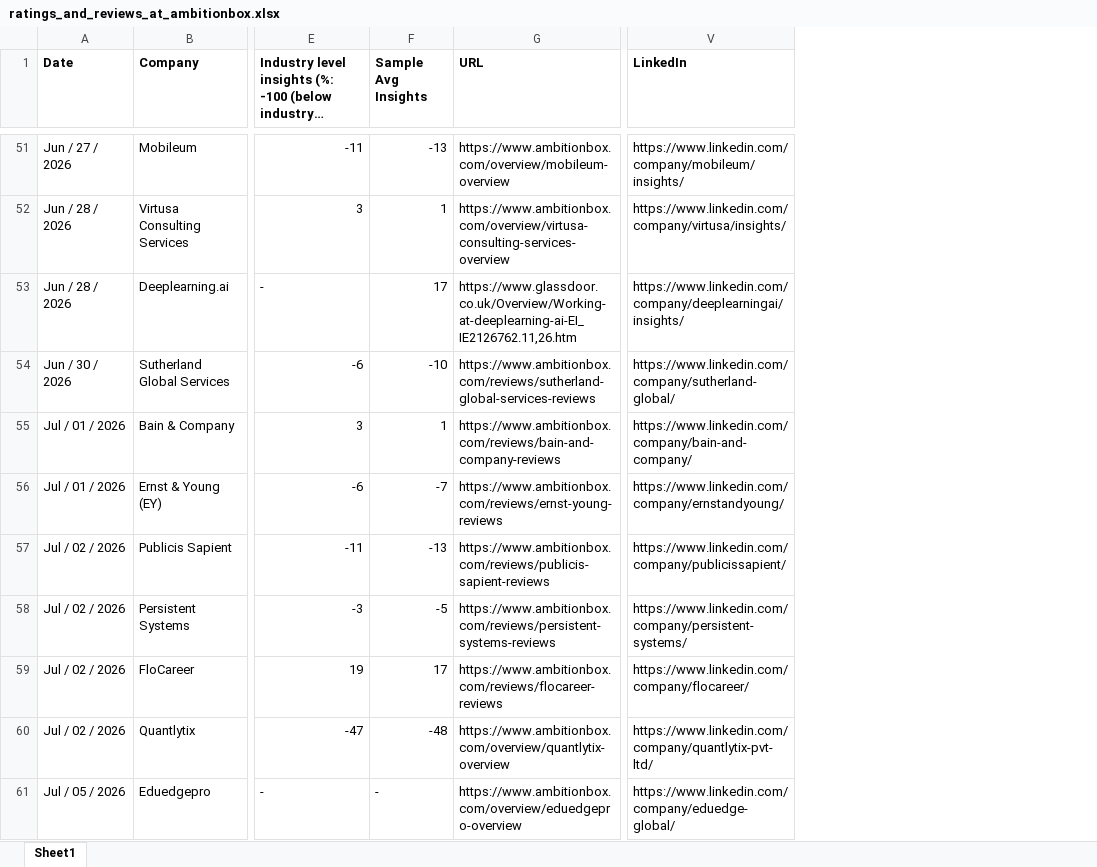
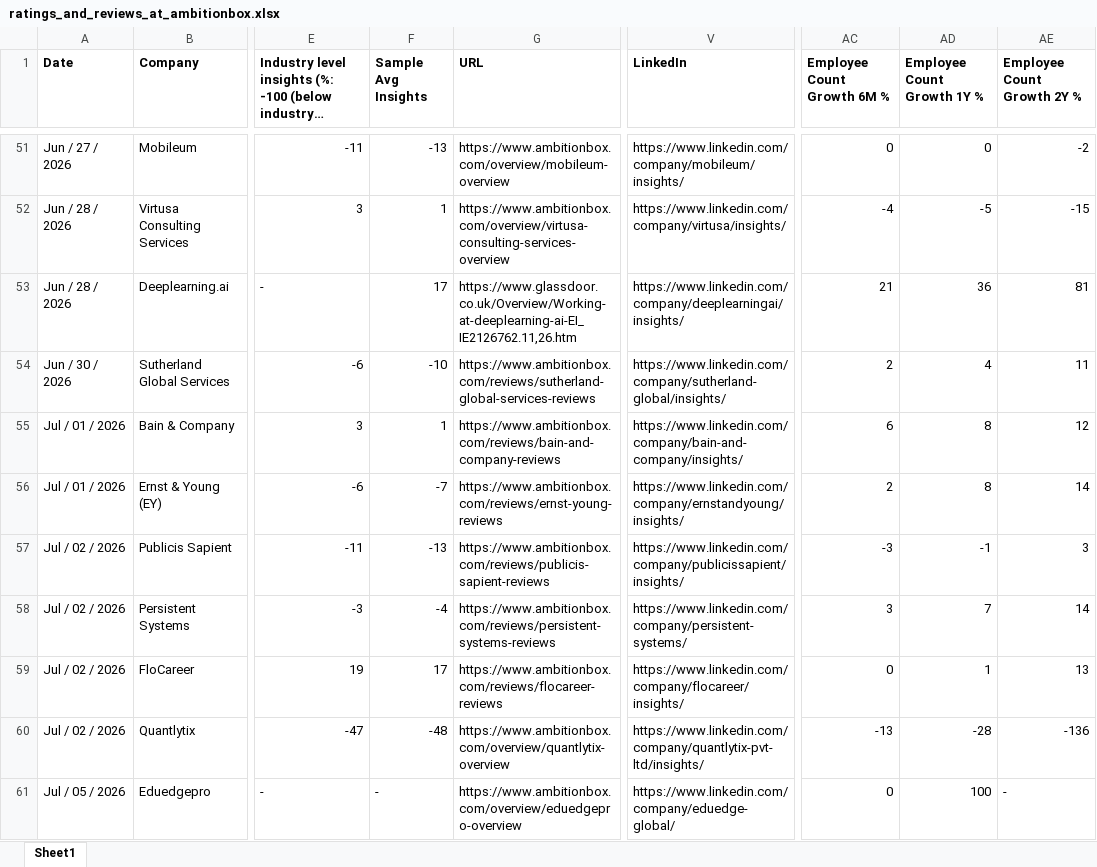
Before and after one commit to ashishjain1547/company_and_job_market_research, an Excel workbook: ratings_and_reviews_at_ambitionbox.xlsx, sheet Sheet1, drawn as a sheet; only a part is shown, gaps mark what is left out; long unchanged cells end in …; values as stored, in another font and other column widths than the file's, no borders; the diff covers the shown part only; the diff names each change by its address in the sheet, - before the commit and + after, or states it on an @@ line.

```diff
--- a/ratings_and_reviews_at_ambitionbox.xlsx (sheet Sheet1)
+++ b/ratings_and_reviews_at_ambitionbox.xlsx (sheet Sheet1)
+column AC (Employee Count Growth 6M %), rows 51-61: 0 | -4 | 21 | 2 | 6 | 2 | -3 | 3 | 0 | -13 | 0
+column AD (Employee Count Growth 1Y %), rows 51-61: 0 | -5 | 36 | 4 | 8 | 8 | -1 | 7 | 1 | -28 | 100
+column AE (Employee Count Growth 2Y %), rows 51-61: -2 | -15 | 81 | 11 | 12 | 14 | 3 | 14 | 13 | -136 | -
-V54 (LinkedIn): https://www.linkedin.com/company/sutherland-global/
+V54 (LinkedIn): https://www.linkedin.com/company/sutherland-global/insights/
-V55 (LinkedIn): https://www.linkedin.com/company/bain-and-company/
+V55 (LinkedIn): https://www.linkedin.com/company/bain-and-company/insights/
-V56 (LinkedIn): https://www.linkedin.com/company/ernstandyoung/
+V56 (LinkedIn): https://www.linkedin.com/company/ernstandyoung/insights/
-V57 (LinkedIn): https://www.linkedin.com/company/publicissapient/
+V57 (LinkedIn): https://www.linkedin.com/company/publicissapient/insights/
-F58 (Sample Avg Insights): -5
+F58 (Sample Avg Insights): -4
-V59 (LinkedIn): https://www.linkedin.com/company/flocareer/
+V59 (LinkedIn): https://www.linkedin.com/company/flocareer/insights/
-V60 (LinkedIn): https://www.linkedin.com/company/quantlytix-pvt-ltd/
+V60 (LinkedIn): https://www.linkedin.com/company/quantlytix-pvt-ltd/insights/
```
Also changed, not shown: 4 added rows and 9 edited cells elsewhere in this sheet.
